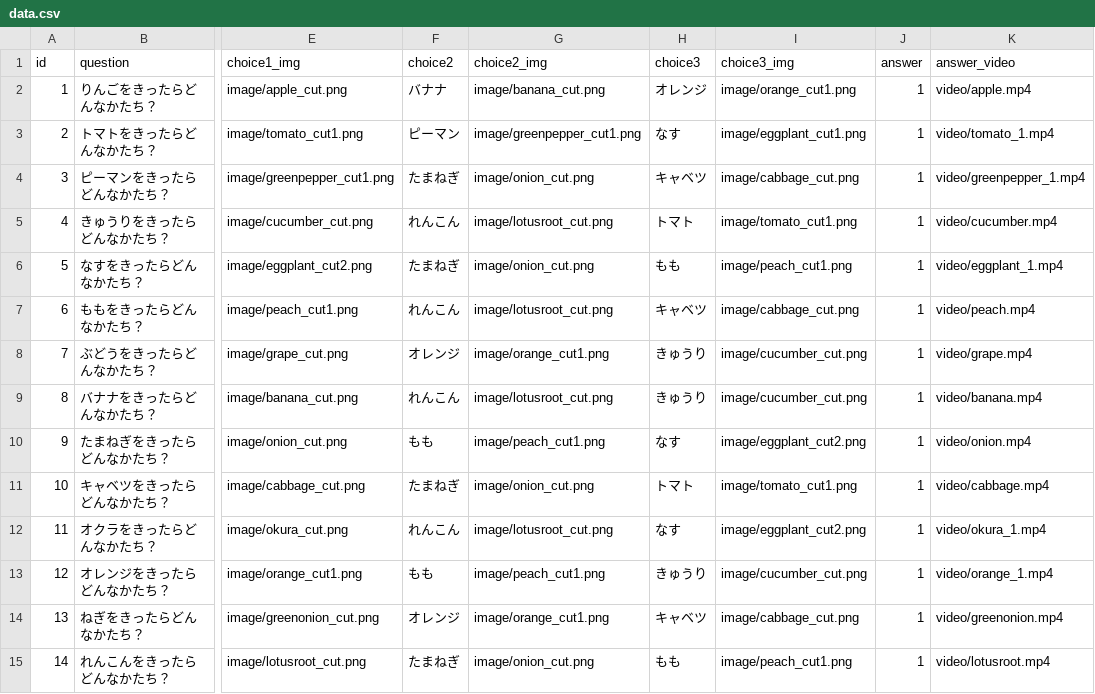
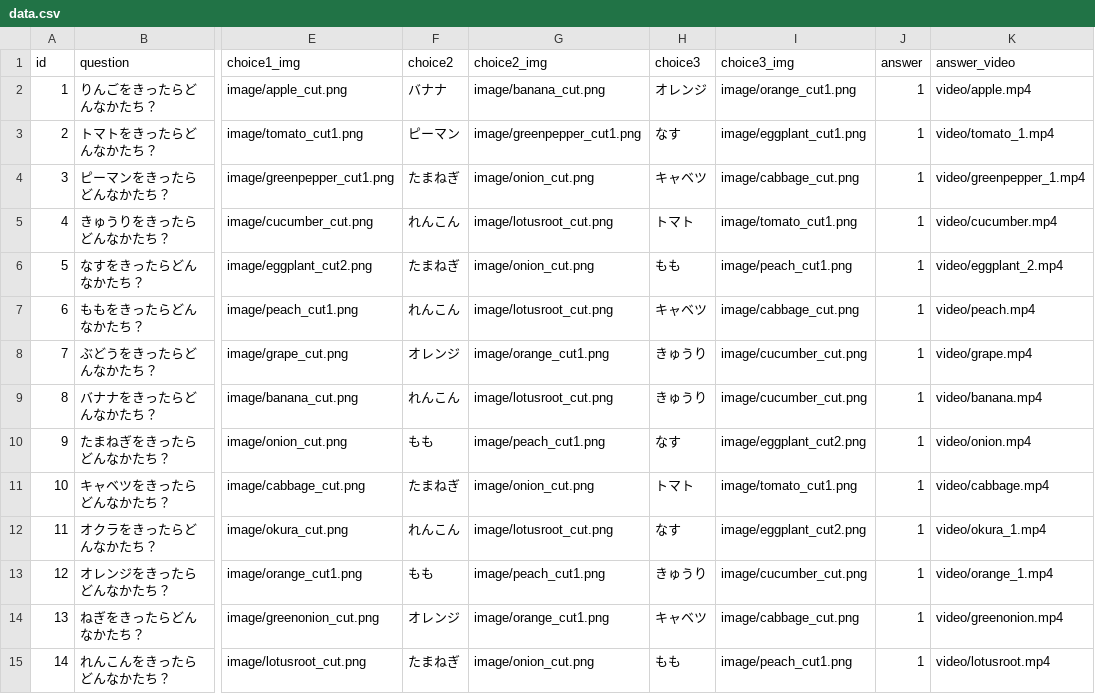
Before and after one commit to hourensou-kun/food-quiz, a CSV file: data.csv, drawn as a sheet; only a part is shown, gaps mark what is left out; the diff names each change by its address in the sheet, - before the commit and + after, or states it on an @@ line.

Commit message:
Update data.csv

```diff
--- a/data.csv
+++ b/data.csv
-K6 (answer_video): video/eggplant_1.mp4
+K6 (answer_video): video/eggplant_2.mp4
```
